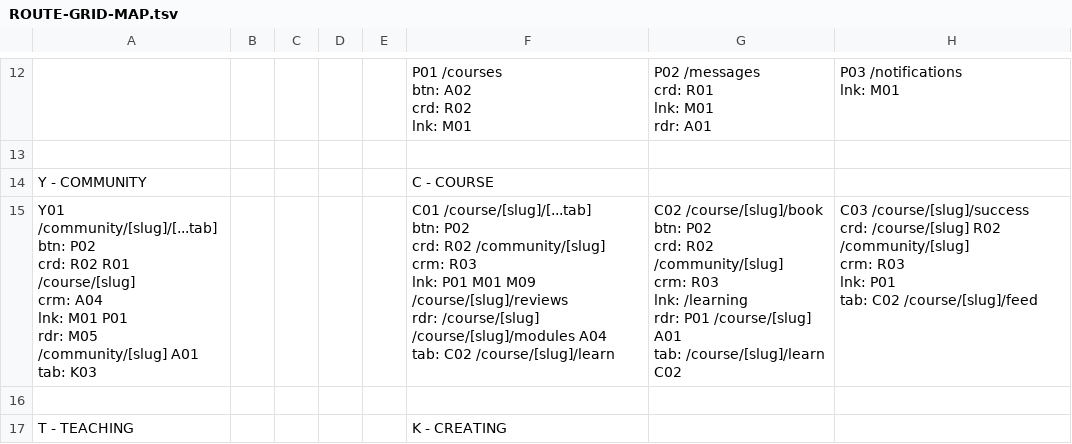
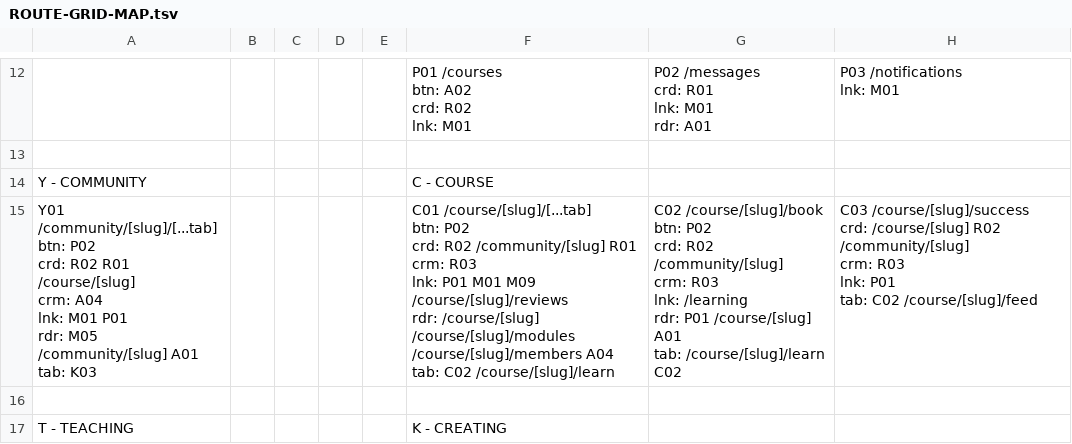
Before and after one commit to PeerloopLLC/peerloop-docs, a TSV file: docs/as-designed/ROUTE-GRID-MAP.tsv, drawn as a sheet; only a part is shown, gaps mark what is left out; ↵ is a line break in a cell; the diff names each change by its address in the sheet, - before the commit and + after, or states it on an @@ line.

```diff
--- a/docs/as-designed/ROUTE-GRID-MAP.tsv
+++ b/docs/as-designed/ROUTE-GRID-MAP.tsv
-F15: …R02 /community/[slug] ↵ crm: R03 ↵ lnk: P01 M01 M09 /course/[slug]/reviews ↵ rdr: /course/[slug] /course/[slug]/modules A04 ↵ tab:…
+F15: …R02 /community/[slug] R01 ↵ crm: R03 ↵ lnk: P01 M01 M09 /course/[slug]/reviews ↵ rdr: /course/[slug] /course/[slug]/modules /course/[slug]/members A04 ↵ tab:…
```
Also changed, not shown: docs/as-designed/ROUTE-ADJACENCY-MATRIX.tsv, docs/as-designed/ROUTE-GRID-REFERENCE.tsv, 12 other files.
